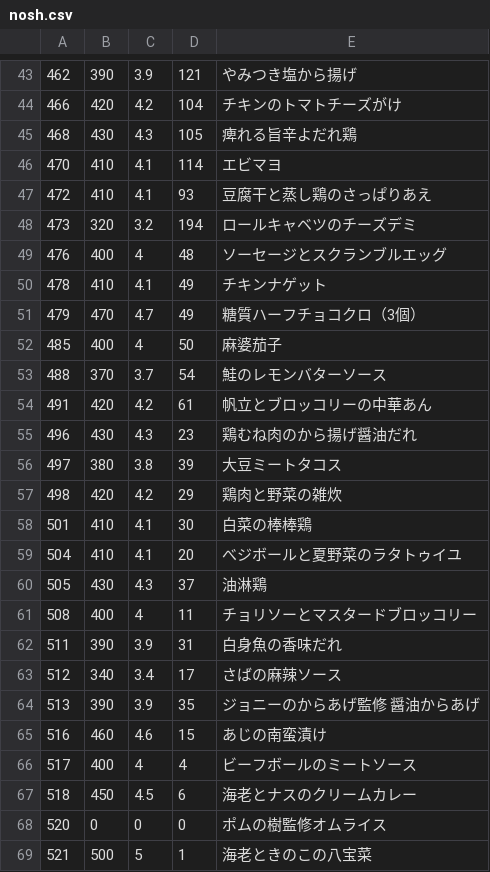
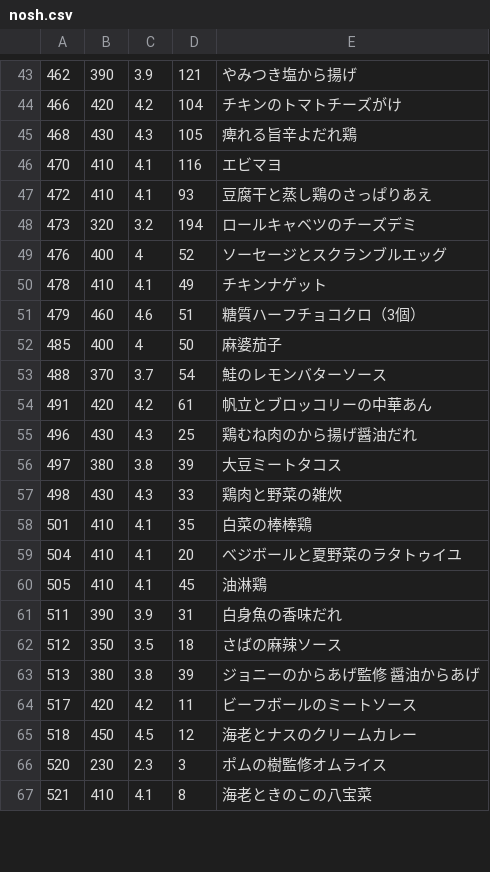
Before and after one commit to s-kono/nosh-review, a CSV file: nosh.csv, drawn as a sheet; only a part is shown, gaps mark what is left out; the diff covers the shown part only.

```diff
--- a/nosh.csv
+++ b/nosh.csv
@@ -45,8 +45,8 @@
 468,430,4.3,105,痺れる旨辛よだれ鶏
-470,410,4.1,114,エビマヨ
+470,410,4.1,116,エビマヨ
 472,410,4.1,93,豆腐干と蒸し鶏のさっぱりあえ
 473,320,3.2,194,ロールキャベツのチーズデミ
-476,400,4,48,ソーセージとスクランブルエッグ
+476,400,4,52,ソーセージとスクランブルエッグ
 478,410,4.1,49,チキンナゲット
-479,470,4.7,49,糖質ハーフチョコクロ（3個）
+479,460,4.6,51,糖質ハーフチョコクロ（3個）
 485,400,4,50,麻婆茄子
@@ -54,16 +54,14 @@
 491,420,4.2,61,帆立とブロッコリーの中華あん
-496,430,4.3,23,鶏むね肉のから揚げ醤油だれ
+496,430,4.3,25,鶏むね肉のから揚げ醤油だれ
 497,380,3.8,39,大豆ミートタコス
-498,420,4.2,29,鶏肉と野菜の雑炊
-501,410,4.1,30,白菜の棒棒鶏
+498,430,4.3,33,鶏肉と野菜の雑炊
+501,410,4.1,35,白菜の棒棒鶏
 504,410,4.1,20,べジボールと夏野菜のラタトゥイユ
-505,430,4.3,37,油淋鶏
-508,400,4,11,チョリソーとマスタードブロッコリー
+505,410,4.1,45,油淋鶏
 511,390,3.9,31,白身魚の香味だれ
-512,340,3.4,17,さばの麻辣ソース
-513,390,3.9,35,ジョニーのからあげ監修　醤油からあげ
-516,460,4.6,15,あじの南蛮漬け
-517,400,4,4,ビーフボールのミートソース
-518,450,4.5,6,海老とナスのクリームカレー
-520,0,0,0,ポムの樹監修オムライス
-521,500,5,1,海老ときのこの八宝菜
+512,350,3.5,18,さばの麻辣ソース
+513,380,3.8,39,ジョニーのからあげ監修　醤油からあげ
+517,420,4.2,11,ビーフボールのミートソース
+518,450,4.5,12,海老とナスのクリームカレー
+520,230,2.3,3,ポムの樹監修オムライス
+521,410,4.1,8,海老ときのこの八宝菜
```
Also changed, not shown: 2 added rows and 16 edited cells elsewhere in this file, 1 other file.
